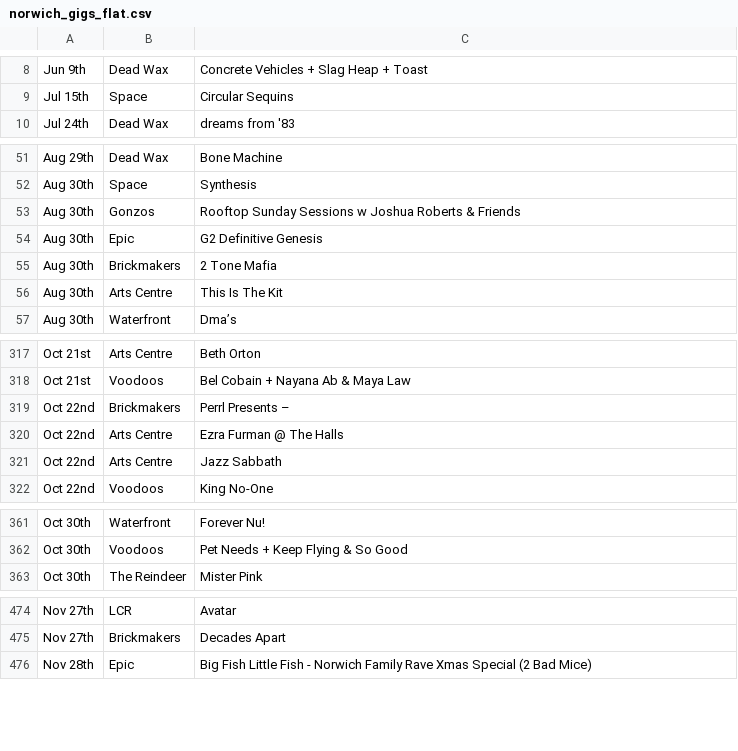
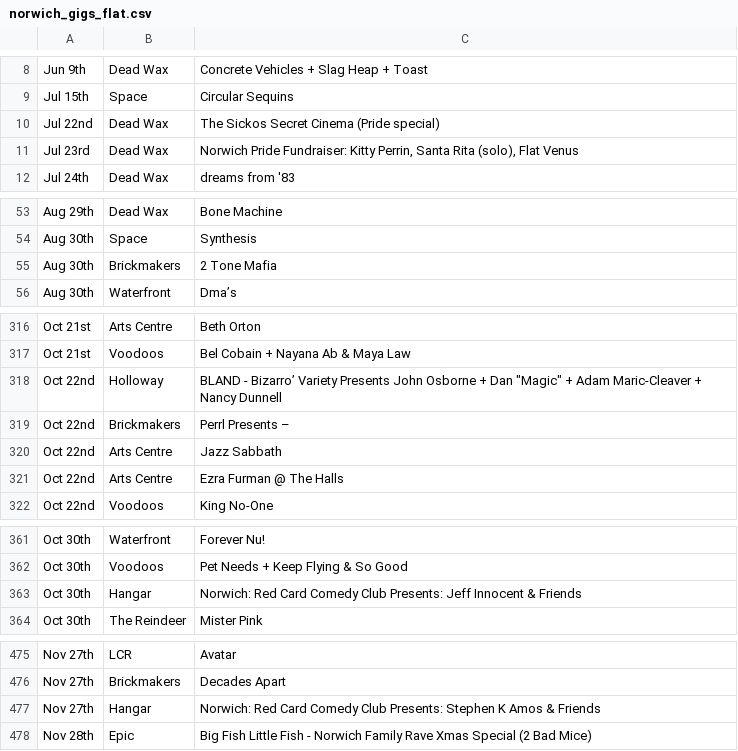
Before and after one commit to nathankjw/GigsNorwich-scraper, a CSV file: scraped_data/norwich_gigs_flat.csv, drawn as a sheet; only a part is shown, gaps mark what is left out; the diff covers the shown part only.

```diff
--- a/scraped_data/norwich_gigs_flat.csv
+++ b/scraped_data/norwich_gigs_flat.csv
@@ -9,2 +9,4 @@ Jun 9th,Dead Wax,Concrete Vehicles + Slag Heap + Toast
 Jul 15th,Space,Circular Sequins
+Jul 22nd,Dead Wax,The Sickos Secret Cinema (Pride special)
+Jul 23rd,Dead Wax,"Norwich Pride Fundraiser: Kitty Perrin, Santa Rita (solo), Flat Venus"
 Jul 24th,Dead Wax,dreams from '83
@@ -52,6 +54,3 @@ Aug 29th,Dead Wax,Bone Machine
 Aug 30th,Space,Synthesis
-Aug 30th,Gonzos,Rooftop Sunday Sessions w Joshua Roberts & Friends
-Aug 30th,Epic,G2 Definitive Genesis
 Aug 30th,Brickmakers,2 Tone Mafia
-Aug 30th,Arts Centre,This Is The Kit
 Aug 30th,Waterfront,Dma’s
@@ -318,5 +317,6 @@ Oct 21st,Arts Centre,Beth Orton
 Oct 21st,Voodoos,Bel Cobain + Nayana Ab & Maya Law
+Oct 22nd,Holloway,"BLAND - Bizarro’ Variety Presents John Osborne + Dan ""Magic"" + Adam Maric-Cleaver + Nancy Dunnell"
 Oct 22nd,Brickmakers,Perrl Presents –
+Oct 22nd,Arts Centre,Jazz Sabbath
 Oct 22nd,Arts Centre,Ezra Furman @ The Halls
-Oct 22nd,Arts Centre,Jazz Sabbath
 Oct 22nd,Voodoos,King No-One
@@ -362,2 +362,3 @@ Oct 30th,Waterfront,Forever Nu!
 Oct 30th,Voodoos,Pet Needs + Keep Flying & So Good
+Oct 30th,Hangar,Norwich: Red Card Comedy Club Presents: Jeff Innocent & Friends
 Oct 30th,The Reindeer,Mister Pink
@@ -475,2 +476,3 @@ Nov 27th,LCR,Avatar
 Nov 27th,Brickmakers,Decades Apart
+Nov 27th,Hangar,Norwich: Red Card Comedy Club Presents: Stephen K Amos & Friends
 Nov 28th,Epic,Big Fish Little Fish - Norwich Family Rave Xmas Special (2 Bad Mice)
```
Also changed, not shown: 1 moved row elsewhere in this file, scraped_data/norwich_gigs.csv, 1 other file.
